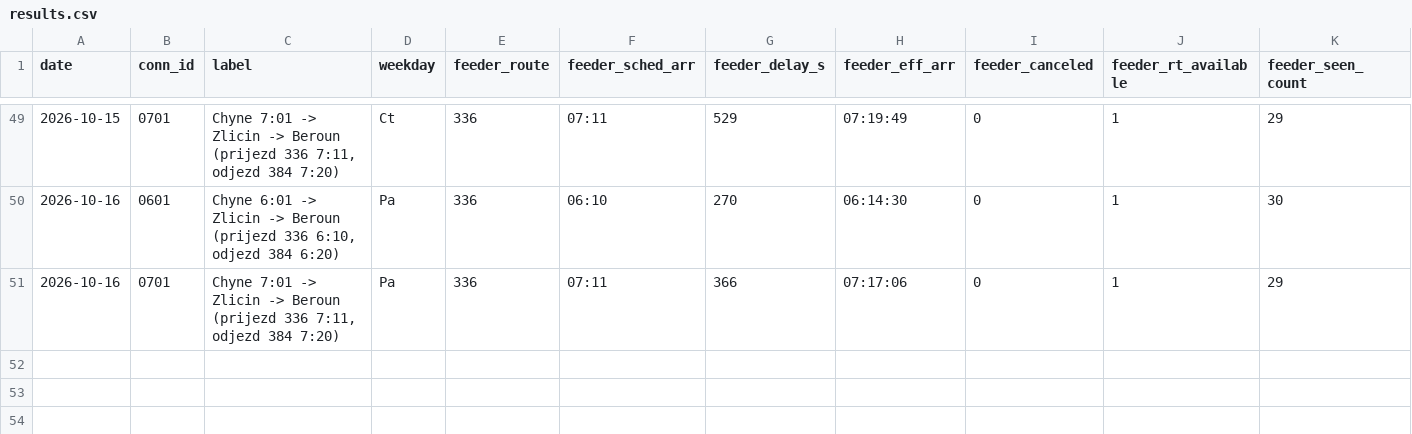
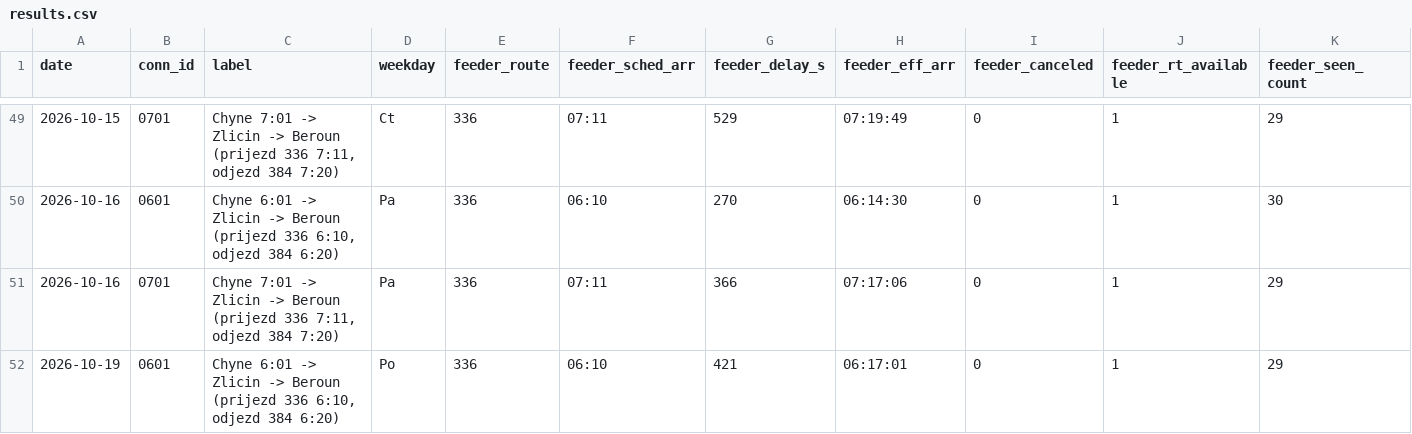
Before and after one commit to JindraKK/pid-transfer-monitor, a CSV file: data/results.csv, drawn as a sheet; only a part is shown, gaps mark what is left out; rows hold the shown columns only; the diff names each change by its address in the sheet, - before the commit and + after, or states it on an @@ line.

```diff
--- a/data/results.csv
+++ b/data/results.csv
+row 52: 2026-10-19 | 0601 | Chyne 6:01 -> Zlicin -> Beroun (prijezd 336 6:10, odjezd 384 6:20) | Po | 336 | 06:10 | 421 | 06:17:01 | 0 | 1 | 29
```
Also changed, not shown: 1 other file.
